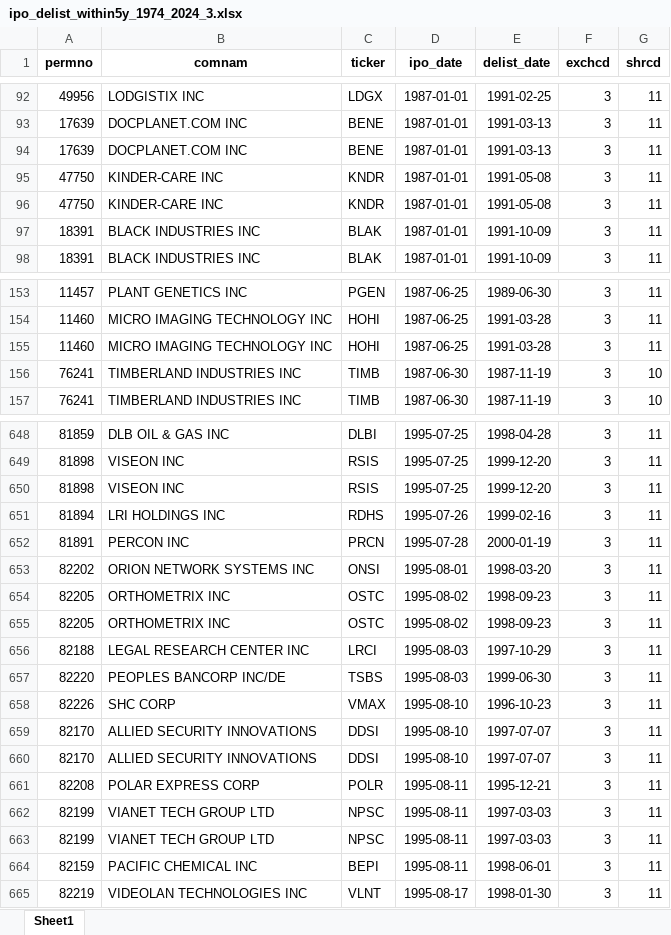
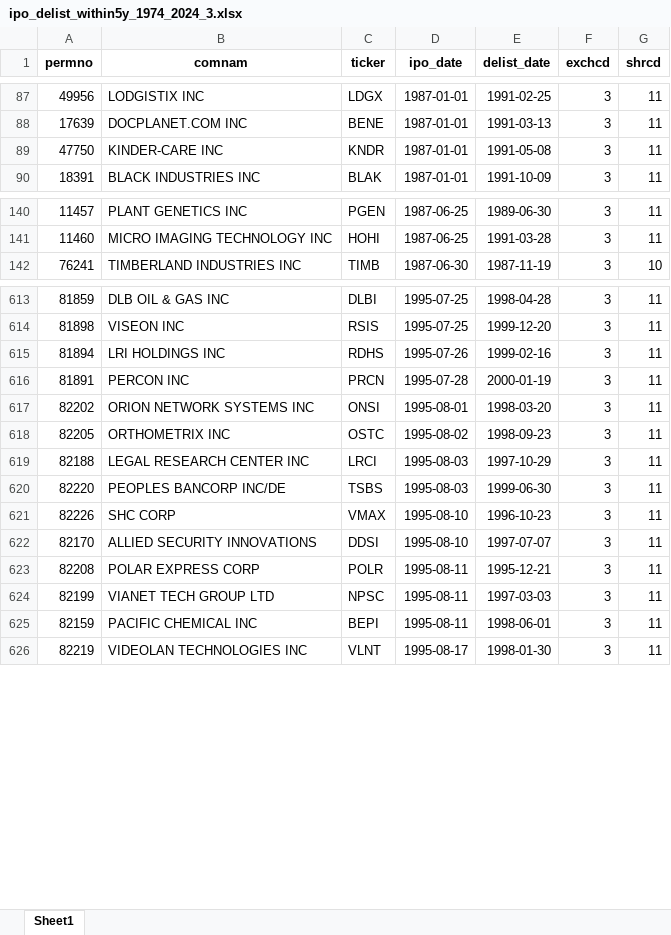
Before and after one commit to SuhaoYu1020/CIS-5450---Term-Project, an Excel workbook: ipo_delist_within5y_1974_2024_3.xlsx, sheet Sheet1, drawn as a sheet; only a part is shown, gaps mark what is left out; values as stored, in another font and other column widths than the file's, no borders; the diff covers the shown part only; the diff names each change by its address in the sheet, - before the commit and + after, or states it on an @@ line.

Commit message:
suhao update ipo,delist, financesheet

```diff
--- a/ipo_delist_within5y_1974_2024_3.xlsx (sheet Sheet1)
+++ b/ipo_delist_within5y_1974_2024_3.xlsx (sheet Sheet1)
-row 94: 17639 | DOCPLANET.COM INC | BENE | 1987-01-01 | 1991-03-13 | 3 | 11
-row 96: 47750 | KINDER-CARE INC | KNDR | 1987-01-01 | 1991-05-08 | 3 | 11
-row 97: 18391 | BLACK INDUSTRIES INC | BLAK | 1987-01-01 | 1991-10-09 | 3 | 11
-row 155: 11460 | MICRO IMAGING TECHNOLOGY INC | HOHI | 1987-06-25 | 1991-03-28 | 3 | 11
-row 156: 76241 | TIMBERLAND INDUSTRIES INC | TIMB | 1987-06-30 | 1987-11-19 | 3 | 10
-row 650: 81898 | VISEON INC | RSIS | 1995-07-25 | 1999-12-20 | 3 | 11
-row 655: 82205 | ORTHOMETRIX INC | OSTC | 1995-08-02 | 1998-09-23 | 3 | 11
-row 660: 82170 | ALLIED SECURITY INNOVATIONS | DDSI | 1995-08-10 | 1997-07-07 | 3 | 11
-row 663: 82199 | VIANET TECH GROUP LTD | NPSC | 1995-08-11 | 1997-03-03 | 3 | 11
```
Also changed, not shown: 83 removed rows elsewhere in this sheet, ipo_1974_2024_1.xlsx, ipo_1974_2024_2.xlsx, 9 other files.
